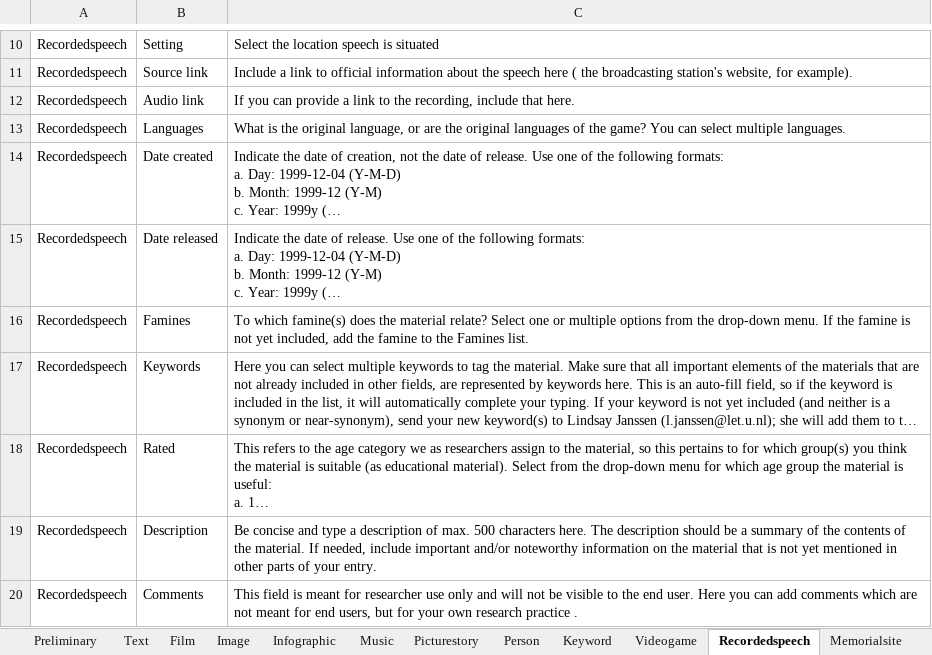
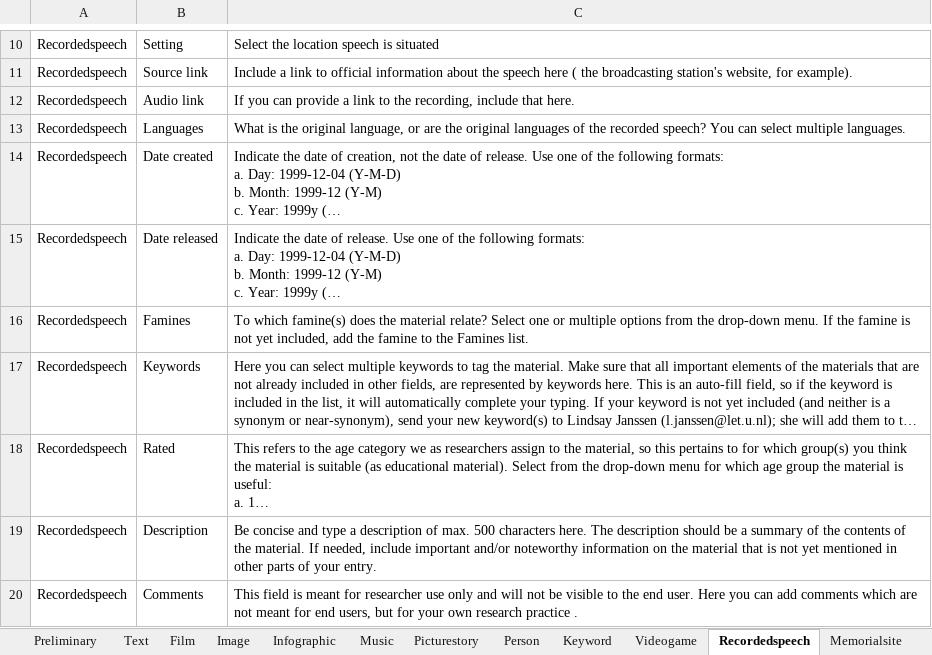
Before and after one commit to martijnbentum/heritages, an Excel workbook: data/Protocols.xlsx, sheet Recordedspeech, drawn as a sheet; only a part is shown, gaps mark what is left out; long unchanged cells end in …; values as stored, in another font and other column widths than the file's, no borders; the diff names each change by its address in the sheet, - before the commit and + after, or states it on an @@ line.

```diff
--- a/data/Protocols.xlsx (sheet Recordedspeech)
+++ b/data/Protocols.xlsx (sheet Recordedspeech)
-C13: …of the game? You can…
+C13: …of the recorded speech? You can…
```
Also changed, not shown: sheet Person, sheet Memorialsite.
